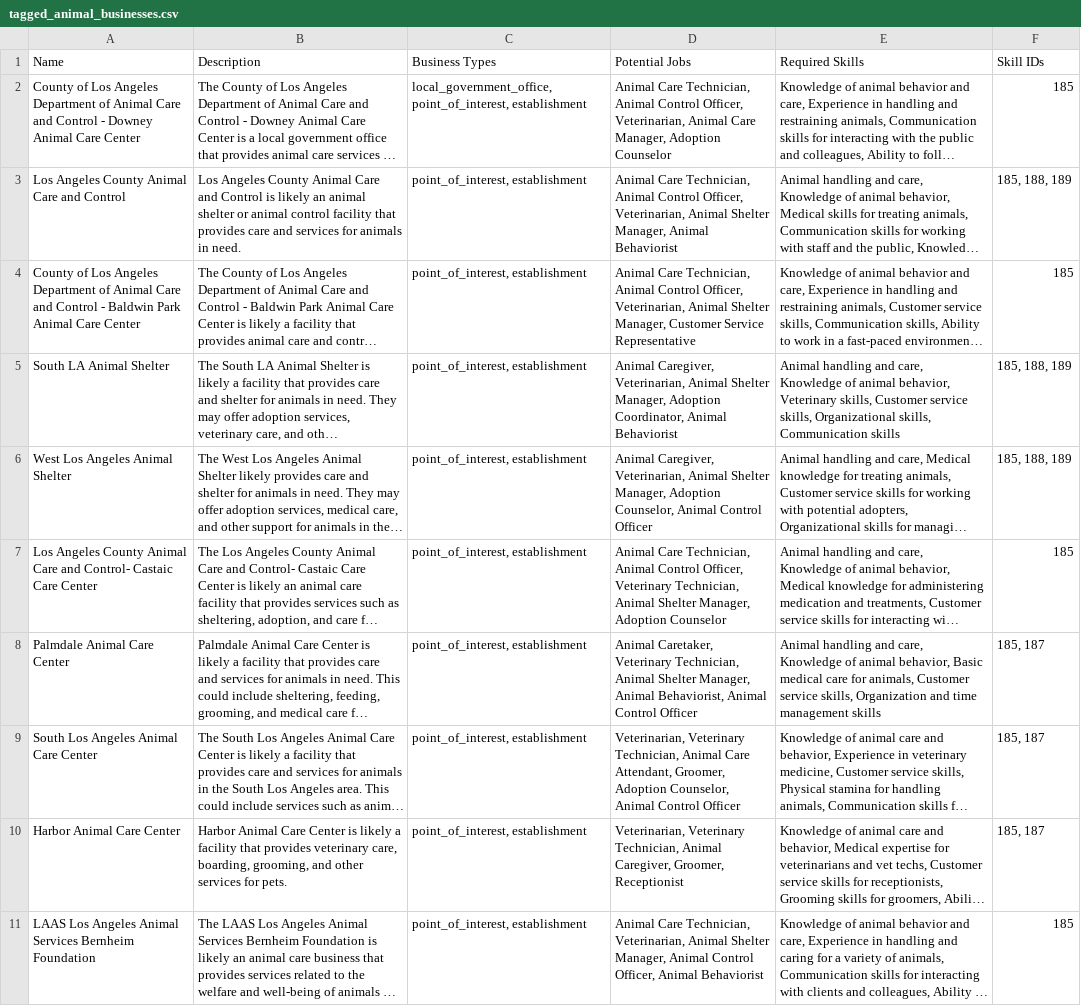
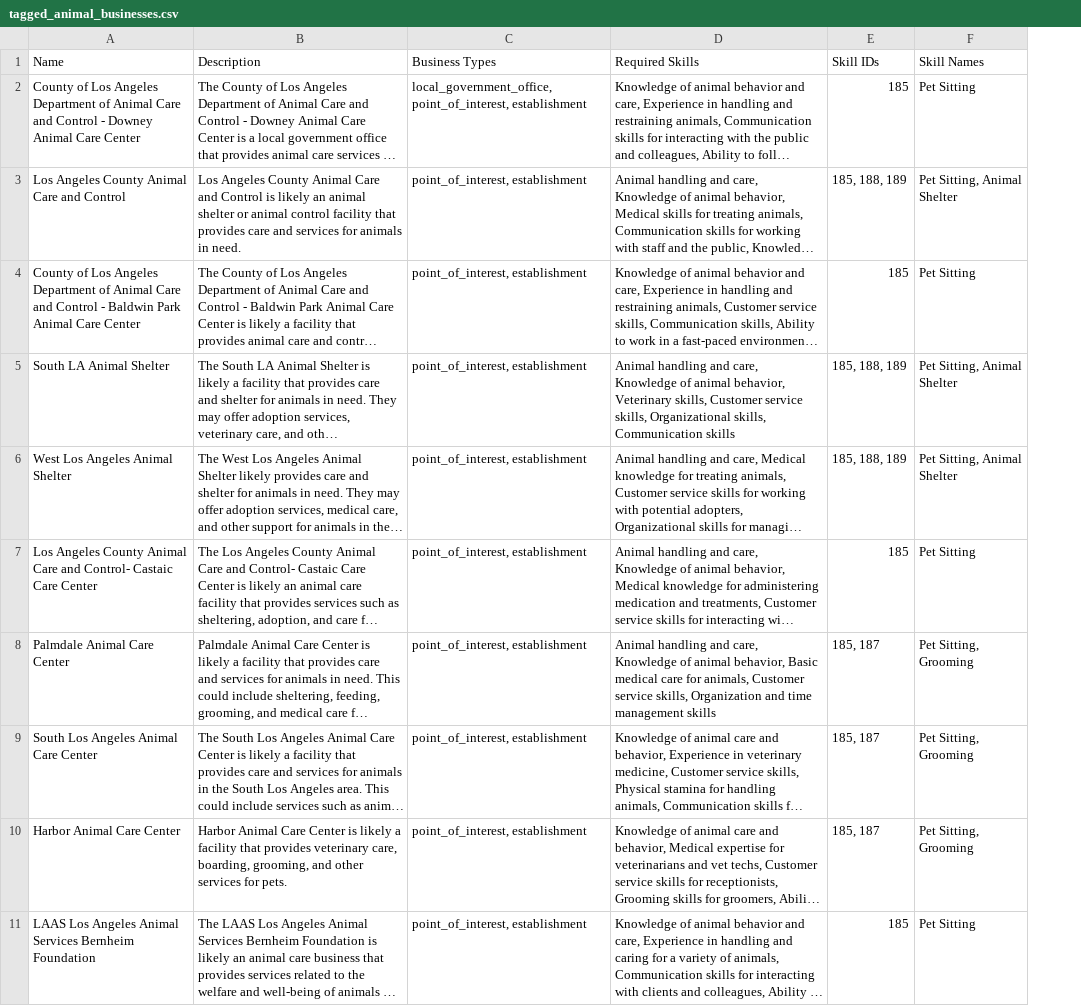
Before and after one commit to Kaanishkaa/Kobeyo-Business-Directory-Code, a CSV file: csv&excel/tagged_animal_businesses.csv, drawn as a sheet; long unchanged cells end in …; removed rows and columns are numbered as before the commit, all else as after; the diff names each change by its address in the sheet, - before the commit and + after, or states it on an @@ line.

```diff
--- a/csv&excel/tagged_animal_businesses.csv
+++ b/csv&excel/tagged_animal_businesses.csv
-column D (Potential Jobs), rows 2-11: Animal Care Technician, Animal Control Officer, Veterinarian, Animal Care Manager, Adoption Counselor | Animal Care Technician, Animal Control Officer, Veterinarian, Animal Shelter Manager, Animal Behaviorist | Animal Care Technician, Animal Control Officer, Veterinarian, Animal Shelter Manager, Customer Service Representative | Animal Caregiver, Veterinarian, Animal Shelter Manager, Adoption Coordinator, Animal Behaviorist | Animal Caregiver, Veterinarian, Animal Shelter Manager, Adoption Counselor, Animal Control Officer | Animal Care Technician, Animal Control Officer, Veterinary Technician, Animal Shelter Manager, Adoption Counselor | Animal Caretaker, Veterinary Technician, Animal Shelter Manager, Animal Behaviorist, Animal Control Officer | Veterinarian, Veterinary Technician, Animal Care Attendant, Groomer, Adoption Counselor, Animal Control Officer | Veterinarian, Veterinary Technician, Animal Caregiver, Groomer, Receptionist | Animal Care Technician, Veterinarian, Animal Shelter Manager, Animal Control Officer, Animal Behaviorist
+column F (Skill Names), rows 2-11: Pet Sitting | Pet Sitting, Animal Shelter | Pet Sitting | Pet Sitting, Animal Shelter | Pet Sitting, Animal Shelter | Pet Sitting | Pet Sitting, Grooming | Pet Sitting, Grooming | Pet Sitting, Grooming | Pet Sitting
```
Also changed, not shown: 27 other files.
